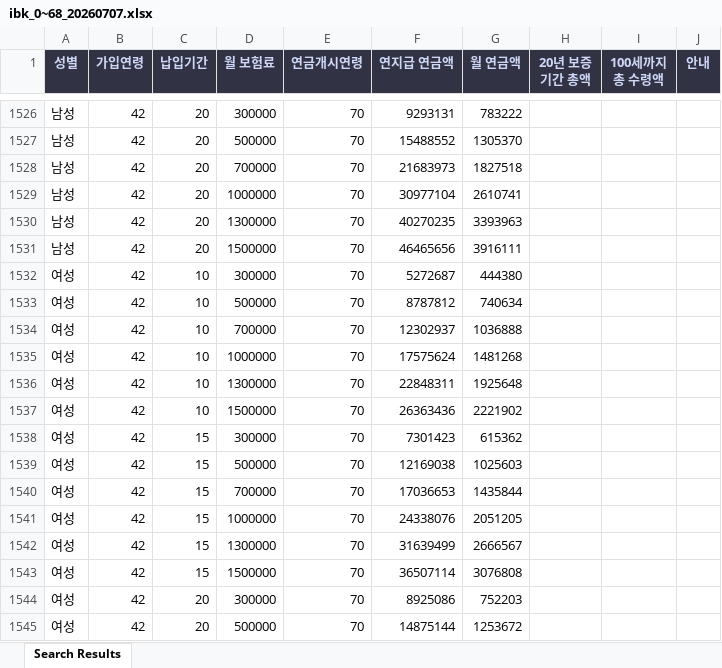
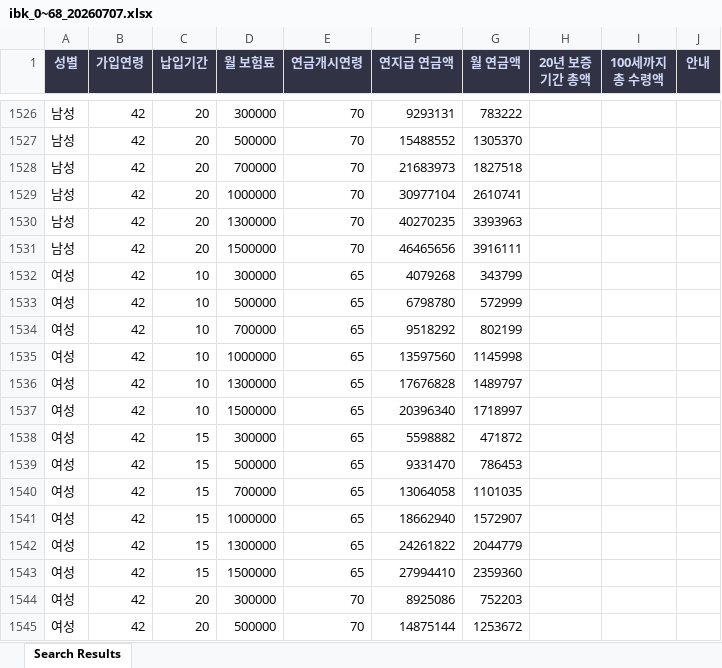
Before and after one commit to bohumstore/bohumstore, an Excel workbook: public/ibk_0~68_20260707.xlsx, sheet Search Results, drawn as a sheet; only a part is shown, gaps mark what is left out; values as stored, in another font and other column widths than the file's, no borders; the diff covers the shown part only; the diff names each change by its address in the sheet, - before the commit and + after, or states it on an @@ line.

```diff
--- a/public/ibk_0~68_20260707.xlsx (sheet Search Results)
+++ b/public/ibk_0~68_20260707.xlsx (sheet Search Results)
-E1532:E1543 (연금개시연령): 70
+E1532:E1543 (연금개시연령): 65
-F1532 (연지급 연금액): 5272687
+F1532 (연지급 연금액): 4079268
-G1532 (월 연금액): 444380
+G1532 (월 연금액): 343799
-F1533 (연지급 연금액): 8787812
+F1533 (연지급 연금액): 6798780
-G1533 (월 연금액): 740634
+G1533 (월 연금액): 572999
-F1534 (연지급 연금액): 12302937
+F1534 (연지급 연금액): 9518292
-G1534 (월 연금액): 1036888
+G1534 (월 연금액): 802199
-F1535 (연지급 연금액): 17575624
+F1535 (연지급 연금액): 13597560
-G1535 (월 연금액): 1481268
+G1535 (월 연금액): 1145998
-F1536 (연지급 연금액): 22848311
+F1536 (연지급 연금액): 17676828
-G1536 (월 연금액): 1925648
+G1536 (월 연금액): 1489797
-F1537 (연지급 연금액): 26363436
+F1537 (연지급 연금액): 20396340
-G1537 (월 연금액): 2221902
+G1537 (월 연금액): 1718997
-F1538 (연지급 연금액): 7301423
+F1538 (연지급 연금액): 5598882
-G1538 (월 연금액): 615362
+G1538 (월 연금액): 471872
-F1539 (연지급 연금액): 12169038
+F1539 (연지급 연금액): 9331470
-G1539 (월 연금액): 1025603
+G1539 (월 연금액): 786453
-F1540 (연지급 연금액): 17036653
+F1540 (연지급 연금액): 13064058
-G1540 (월 연금액): 1435844
+G1540 (월 연금액): 1101035
-F1541 (연지급 연금액): 24338076
+F1541 (연지급 연금액): 18662940
-G1541 (월 연금액): 2051205
+G1541 (월 연금액): 1572907
-F1542 (연지급 연금액): 31639499
+F1542 (연지급 연금액): 24261822
-G1542 (월 연금액): 2666567
+G1542 (월 연금액): 2044779
-F1543 (연지급 연금액): 36507114
+F1543 (연지급 연금액): 27994410
-G1543 (월 연금액): 3076808
+G1543 (월 연금액): 2359360
```
Also changed, not shown: 1 added row, 1 removed row and 645 edited cells elsewhere in this sheet, app/insurance/annuity/ibk/lifetime/ibk_0~68_20260707.xlsx.
